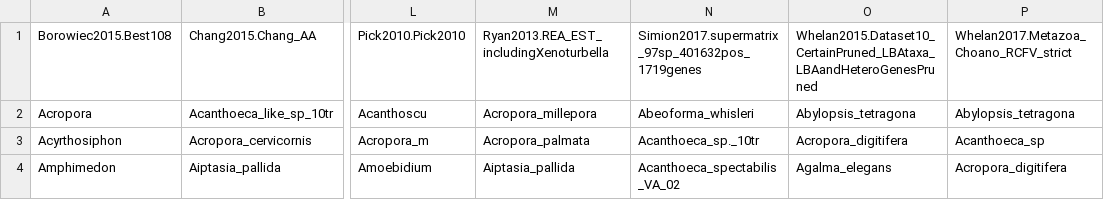
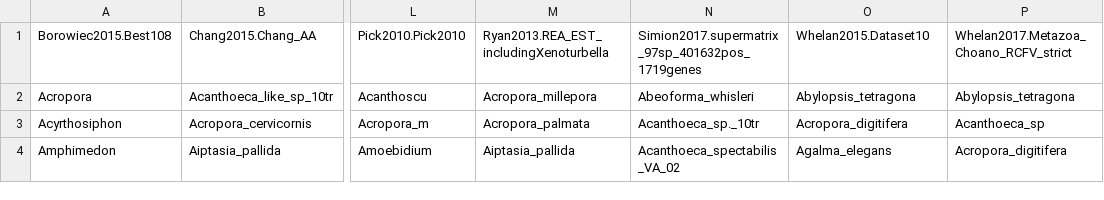
Before and after one commit to caitlinch/ancient_ILS, a TSV file: output/dataset_included_taxa.tsv, drawn as a sheet; only a part is shown, gaps mark what is left out; the diff names each change by its address in the sheet, - before the commit and + after, or states it on an @@ line.

Commit message:
Move and update Whelan 2015 dataset names for csv files.

```diff
--- a/output/dataset_included_taxa.tsv
+++ b/output/dataset_included_taxa.tsv
-O1: Whelan2015.Dataset10_CertainPruned_LBAtaxa_LBAandHeteroGenesPruned
+O1: Whelan2015.Dataset10
```
Also changed, not shown: 2 other files.
